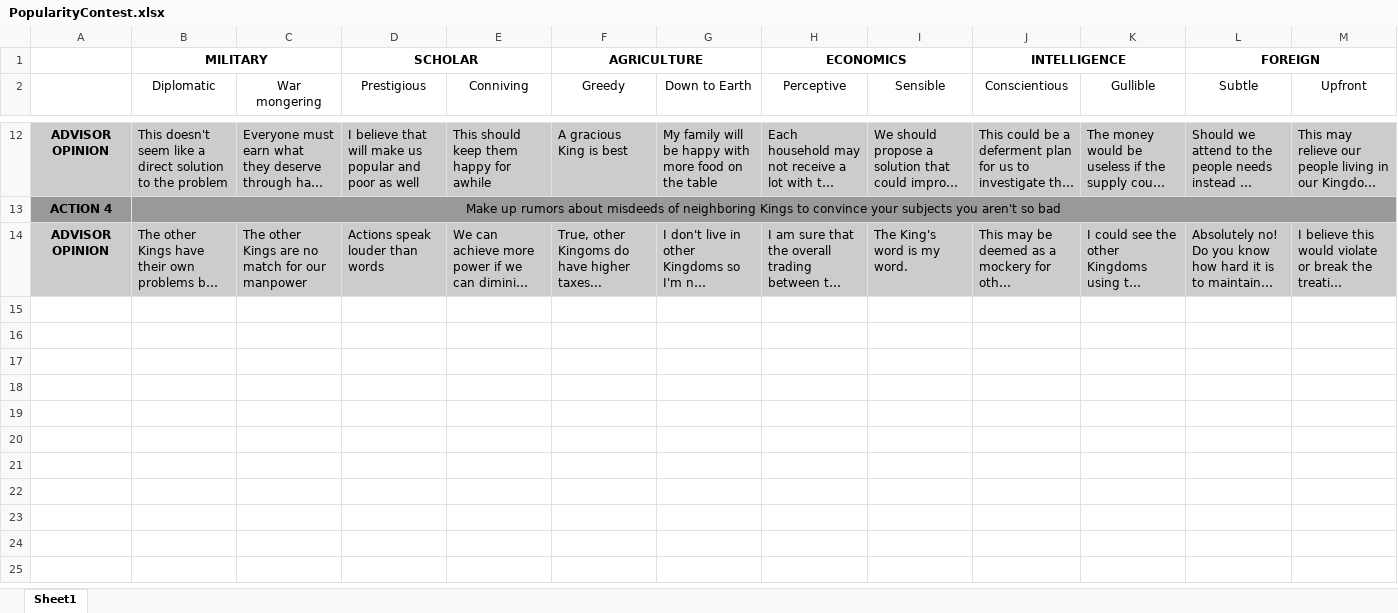
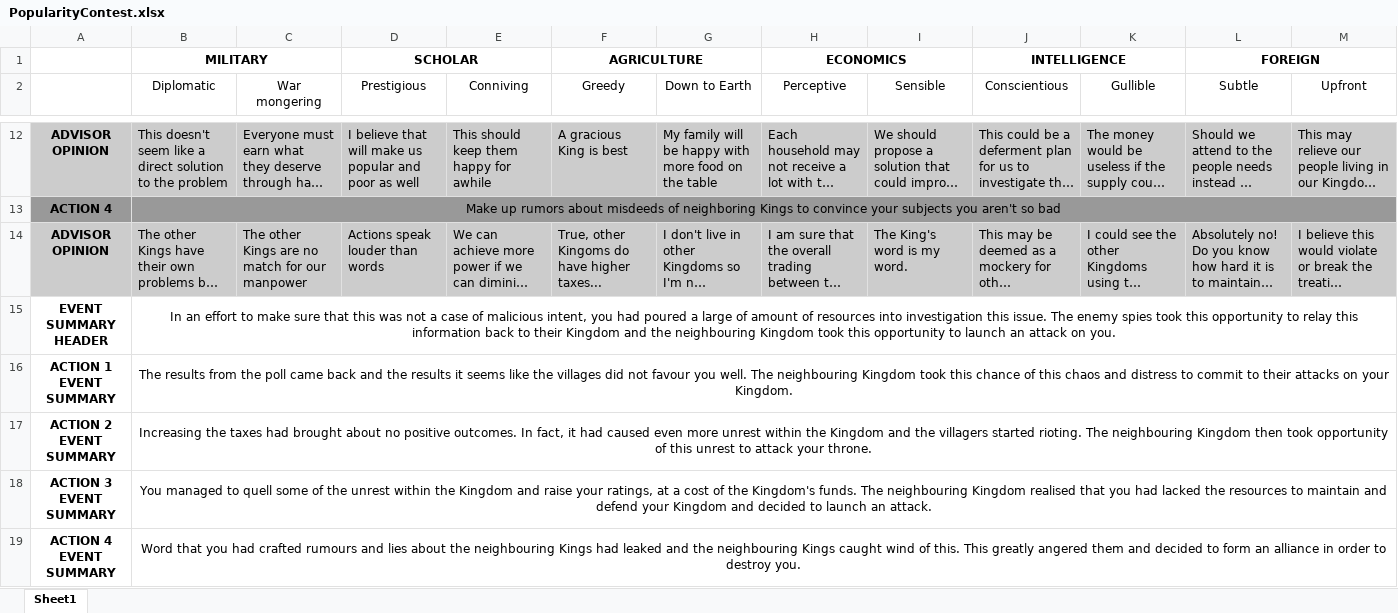
Before and after one commit to zebenman/DECO3801-Synergistics, an Excel workbook: Stories/PopularityContest.xlsx, sheet Sheet1, drawn as a sheet; only a part is shown, gaps mark what is left out; long unchanged cells end in …; values as stored, in another font and other column widths than the file's, no borders; the diff names each change by its address in the sheet, - before the commit and + after, or states it on an @@ line.

Commit message:
Added event summary for tax evasion.

```diff
--- a/Stories/PopularityContest.xlsx (sheet Sheet1)
+++ b/Stories/PopularityContest.xlsx (sheet Sheet1)
+row 15: EVENT SUMMARY HEADER | In an effort to make sure that this was not a case of malicious intent, you had poured a large of amount of resources into investigation this issue. The enemy spies took this opportunity to relay this information back to their Kingdom and the neighbouring Kingdom took this opportunity to launch an attack on you.
+row 16: ACTION 1 EVENT SUMMARY | The results from the poll came back and the results it seems like the villages did not favour you well. The neighbouring Kingdom took this chance of this chaos and distress to commit to their attacks on your Kingdom.
+row 17: ACTION 2 EVENT SUMMARY | Increasing the taxes had brought about no positive outcomes. In fact, it had caused even more unrest within the Kingdom and the villagers started rioting. The neighbouring Kingdom then took opportunity of this unrest to attack your throne.
+row 18: ACTION 3 EVENT SUMMARY | You managed to quell some of the unrest within the Kingdom and raise your ratings, at a cost of the Kingdom's funds. The neighbouring Kingdom realised that you had lacked the resources to maintain and defend your Kingdom and decided to launch an attack.
+row 19: ACTION 4 EVENT SUMMARY | Word that you had crafted rumours and lies about the neighbouring Kings had leaked and the neighbouring Kings caught wind of this. This greatly angered them and decided to form an alliance in order to destroy you.
```
